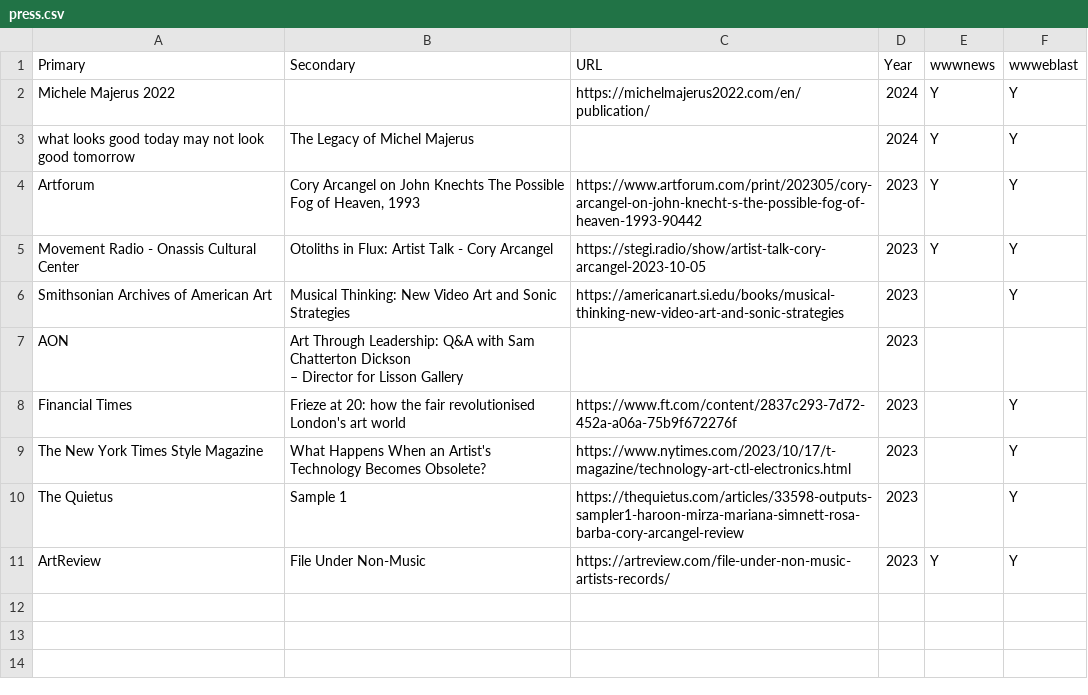
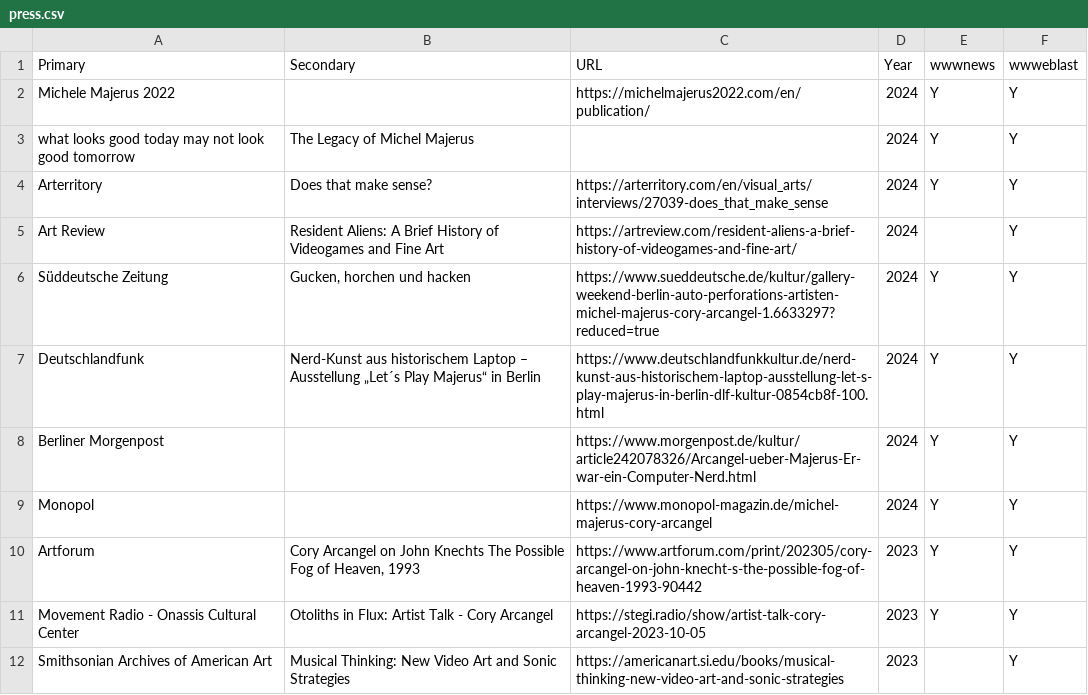
Before and after one commit to coryarcangel/coryarcangel.com, a CSV file: _data/press.csv, drawn as a sheet; only a part is shown; the shorter side is filled out with more unchanged rows; the diff names each change by its address in the sheet, - before the commit and + after, or states it on an @@ line.

```diff
--- a/_data/press.csv
+++ b/_data/press.csv
+row 4: Arterritory | Does that make sense? | https://arterritory.com/en/visual_arts/interviews/27039-does_that_make_sense | 2024 | Y | Y
+row 5: Art Review | Resident Aliens: A Brief History of Videogames and Fine Art | https://artreview.com/resident-aliens-a-brief-history-of-videogames-and-fine-art/ | 2024 |  | Y
+row 6: Süddeutsche Zeitung | Gucken, horchen und hacken | https://www.sueddeutsche.de/kultur/gallery-weekend-berlin-auto-perforations-artisten-michel-majerus-cory-arcangel-1.6633297?reduced=true | 2024 | Y | Y
+row 7: Deutschlandfunk | Nerd-Kunst aus historischem Laptop – Ausstellung „Let´s Play Majerus“ in Berlin | https://www.deutschlandfunkkultur.de/nerd-kunst-aus-historischem-laptop-ausstellung-let-s-play-majerus-in-berlin-dlf-kultur-0854cb8f-100.html | 2024 | Y | Y
+row 8: Berliner Morgenpost |  | https://www.morgenpost.de/kultur/article242078326/Arcangel-ueber-Majerus-Er-war-ein-Computer-Nerd.html | 2024 | Y | Y
+row 9: Monopol |  | https://www.monopol-magazin.de/michel-majerus-cory-arcangel | 2024 | Y | Y
```
Also changed, not shown: _data/shows.csv, _data/things.csv, 4 other files.
